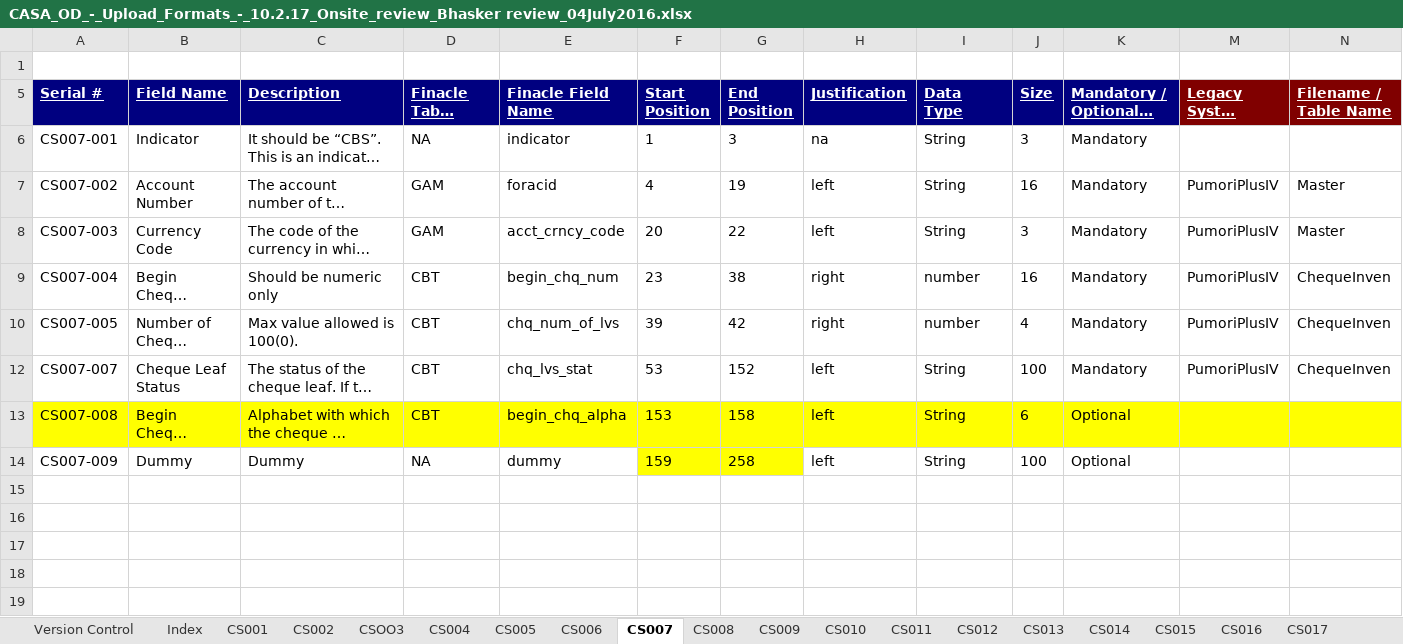
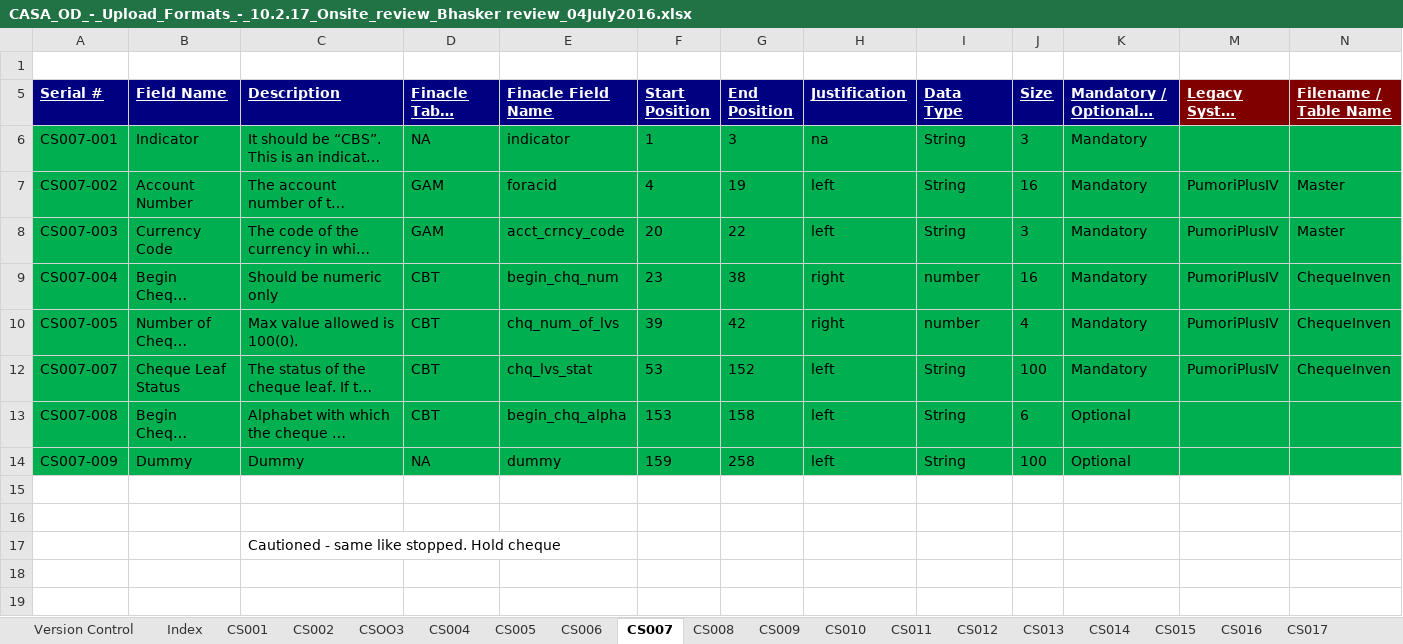
Before and after one commit to dkarna/SNMPKAPFMigration, an Excel workbook: SANIMA_MAPPING SHEETS/CASA_OD_-_Upload_Formats_-_10.2.17_Onsite_review_Bhasker review_04July2016.xlsx, sheet CS007, drawn as a sheet; only a part is shown; long unchanged cells end in …; values as stored, in another font and other column widths than the file's, no borders; the diff covers the shown part only; the diff names each change by its address in the sheet, - before the commit and + after, or states it on an @@ line.

```diff
--- a/SANIMA_MAPPING SHEETS/CASA_OD_-_Upload_Formats_-_10.2.17_Onsite_review_Bhasker review_04July2016.xlsx (sheet CS007)
+++ b/SANIMA_MAPPING SHEETS/CASA_OD_-_Upload_Formats_-_10.2.17_Onsite_review_Bhasker review_04July2016.xlsx (sheet CS007)
-A6:K10 fill: none
+A6:K10 fill: #00B050
-M6:N10 fill: none
+M6:N10 fill: #00B050
-A12:K12 fill: none
+A12:K12 fill: #00B050
-M12:N12 fill: none
+M12:N12 fill: #00B050
-A13:K13 fill: #FFFF00
+A13:K13 fill: #00B050
-M13:N13 fill: #FFFF00
+M13:N13 fill: #00B050
-A14:E14 fill: none
+A14:E14 fill: #00B050
-F14:G14 fill: #FFFF00
+F14:G14 fill: #00B050
-H14:K14 fill: none
+H14:K14 fill: #00B050
-M14:N14 fill: none
+M14:N14 fill: #00B050
-C17 (Description): (empty)
+C17 (Description): Cautioned - same like stopped. Hold cheque
```
Also changed, not shown: cell formats elsewhere in this sheet, sheet CS006, sheet CS009, sheet CS005, sheet CS001, sheet CS014, sheet CS004, 6 more sheets, 19 other files.
